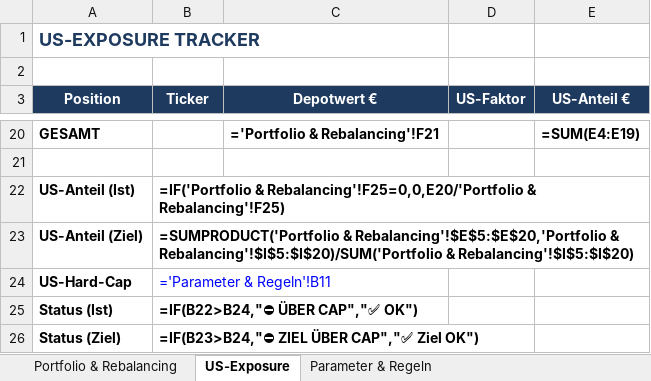
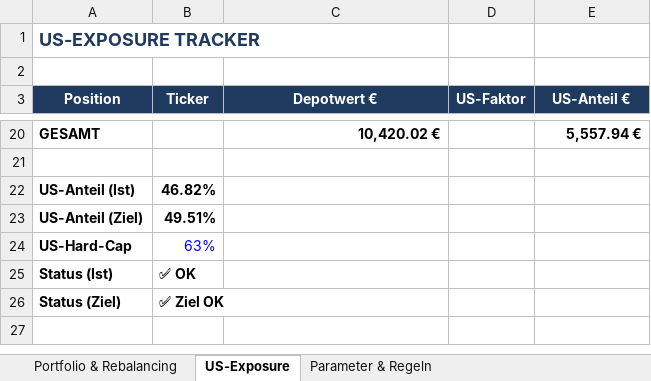
Before and after one commit to tobikowa90-hub/dynastie-depot, an Excel workbook: 03_Tools/Rebalancing_Tool_v3.4.xlsx, sheet US-Exposure, drawn as a sheet; only a part is shown, gaps mark what is left out; values as stored, in another font and other column widths than the file's, no borders; formulas without a stored value are shown as written; the diff covers the shown part only; the diff names each change by its address in the sheet, - before the commit and + after, or states it on an @@ line.

```diff
--- a/03_Tools/Rebalancing_Tool_v3.4.xlsx (sheet US-Exposure)
+++ b/03_Tools/Rebalancing_Tool_v3.4.xlsx (sheet US-Exposure)
-C20 (Depotwert €): ='Portfolio & Rebalancing'!F21
+C20 (Depotwert €): 10,420.02 €
-E20 (US-Anteil €): =SUM(E4:E19)
+E20 (US-Anteil €): 5,557.94 €
-B22 (Ticker): =IF('Portfolio & Rebalancing'!F25=0,0,E20/'Portfolio & Rebalancing'!F25)
+B22 (Ticker): 46.82%
-B23 (Ticker): =SUMPRODUCT('Portfolio & Rebalancing'!$E$5:$E$20,'Portfolio & Rebalancing'!$I$5:$I$20)/SUM('Portfolio & Rebalancing'!$I$5:$I$20)
+B23 (Ticker): 49.51%
-B24 (Ticker): ='Parameter & Regeln'!B11
+B24 (Ticker): 63%
-B25 (Ticker): =IF(B22>B24,"⛔ ÜBER CAP","✅ OK")
+B25 (Ticker): ✅ OK
-B26 (Ticker): =IF(B23>B24,"⛔ ZIEL ÜBER CAP","✅ Ziel OK")
+B26 (Ticker): ✅ Ziel OK
```
Also changed, not shown: 16 added rows and 16 removed rows elsewhere in this sheet, sheet Portfolio & Rebalancing, sheet Parameter & Regeln, 03_Tools/Satelliten_Monitor_v2.0.xlsx.
